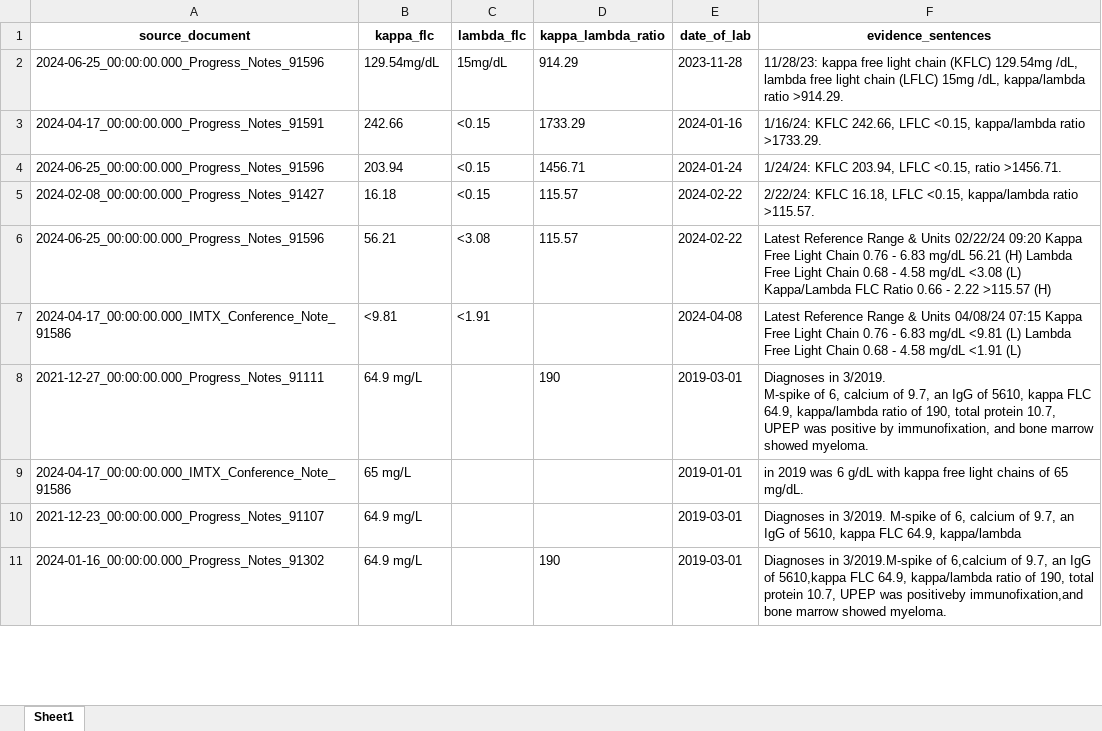
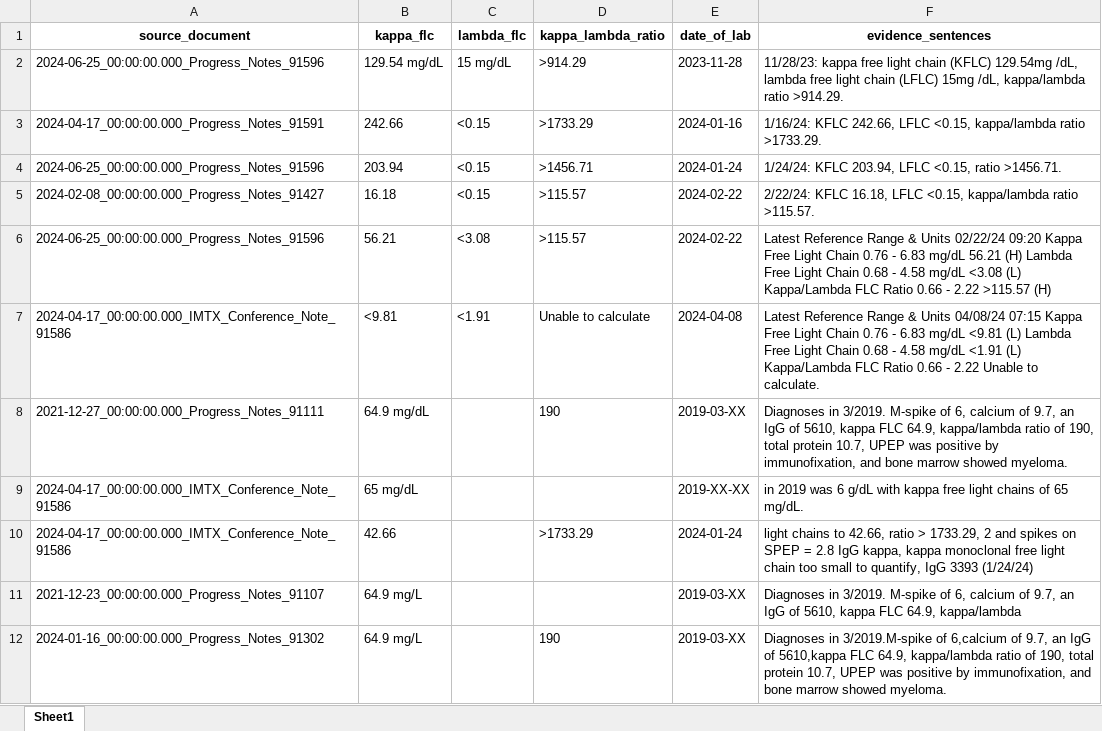
Before and after one commit to HaranHari78/rag, an Excel workbook: Final_Output.xlsx, sheet Sheet1, drawn as a sheet; only a part is shown; values as stored, in another font and other column widths than the file's, no borders; addresses are those after the commit; the diff covers the shown part only; the diff names each change by its address in the sheet, - before the commit and + after, or states it on an @@ line.

Commit message:
Add files via upload

```diff
--- a/Final_Output.xlsx (sheet Sheet1)
+++ b/Final_Output.xlsx (sheet Sheet1)
-B2 (kappa_flc): 129.54mg/dL
+B2 (kappa_flc): 129.54 mg/dL
-C2 (lambda_flc): 15mg/dL
+C2 (lambda_flc): 15 mg/dL
-D2 (kappa_lambda_ratio): 914.29
+D2 (kappa_lambda_ratio): >914.29
-D3 (kappa_lambda_ratio): 1733.29
+D3 (kappa_lambda_ratio): >1733.29
-D4 (kappa_lambda_ratio): 1456.71
+D4 (kappa_lambda_ratio): >1456.71
-D5:D6 (kappa_lambda_ratio): 115.57
+D5:D6 (kappa_lambda_ratio): >115.57
-D7 (kappa_lambda_ratio): (empty)
+D7 (kappa_lambda_ratio): Unable to calculate
-F7 (evidence_sentences): …<1.91 (L)
+F7 (evidence_sentences): …<1.91 (L) Kappa/Lambda FLC Ratio 0.66 - 2.22 Unable to calculate.
-B8 (kappa_flc): 64.9 mg/L
+B8 (kappa_flc): 64.9 mg/dL
-E8 (date_of_lab): 2019-03-01
+E8 (date_of_lab): 2019-03-XX
-F8 (evidence_sentences): …showed myeloma.
+F8 (evidence_sentences): …showed myeloma.
-B9 (kappa_flc): 65 mg/L
+B9 (kappa_flc): 65 mg/dL
-E9 (date_of_lab): 2019-01-01
+E9 (date_of_lab): 2019-XX-XX
+row 10: 2024-04-17_00:00:00.000_IMTX_Conference_Note_91586 | 42.66 |  | >1733.29 | 2024-01-24 | light chains to 42.66, ratio > 1733.29, 2 and spikes on SPEP = 2.8 IgG kappa, kappa monoclonal free light chain too small to quantify, IgG 3393 (1/24/24)
-E11:E12 (date_of_lab): 2019-03-01
+E11:E12 (date_of_lab): 2019-03-XX
-F12 (evidence_sentences): …UPEP was positiveby immunofixation,and bone marrow…
+F12 (evidence_sentences): …UPEP was positive by immunofixation, and bone marrow…
```
Also changed, not shown: 7 added rows, 28 removed rows and 68 edited cells elsewhere in this sheet.
